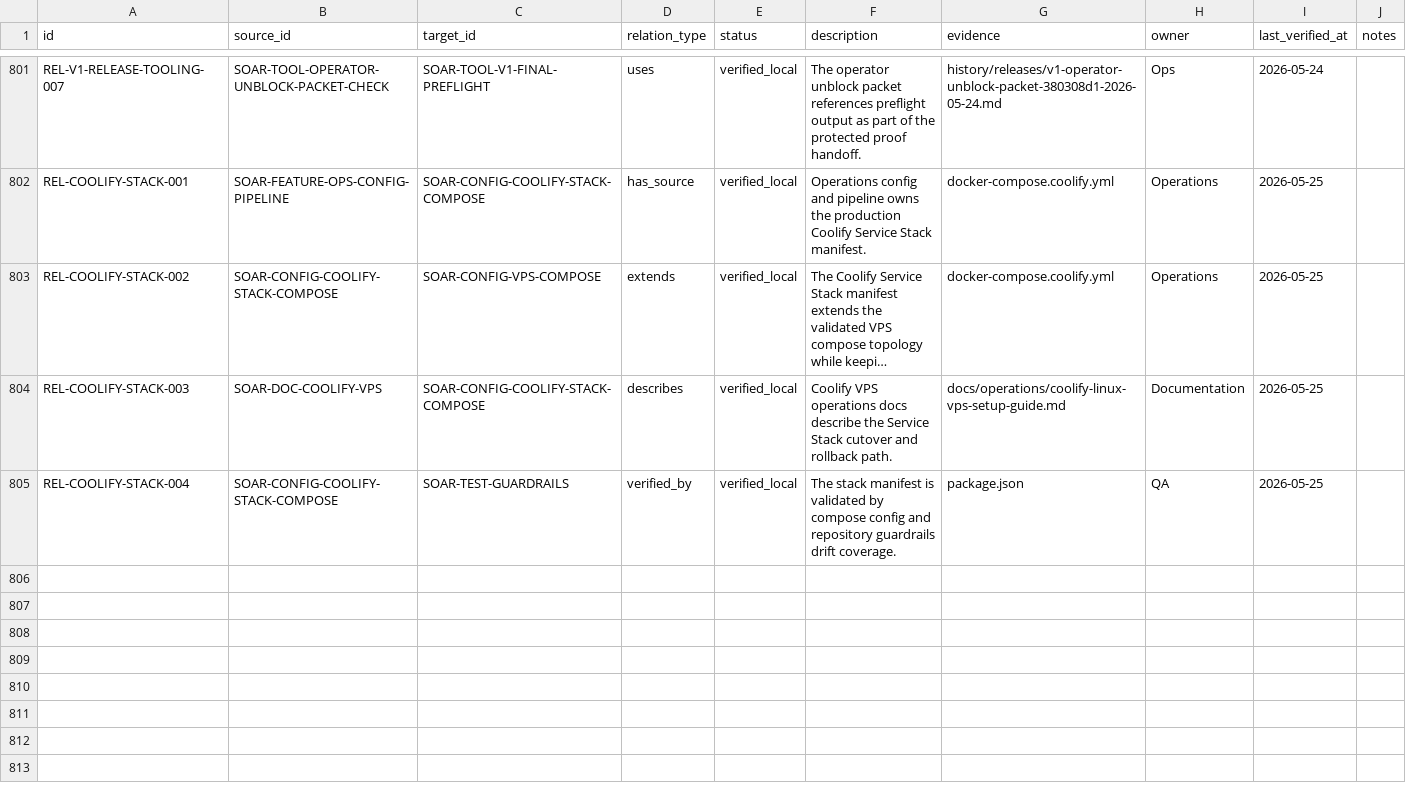
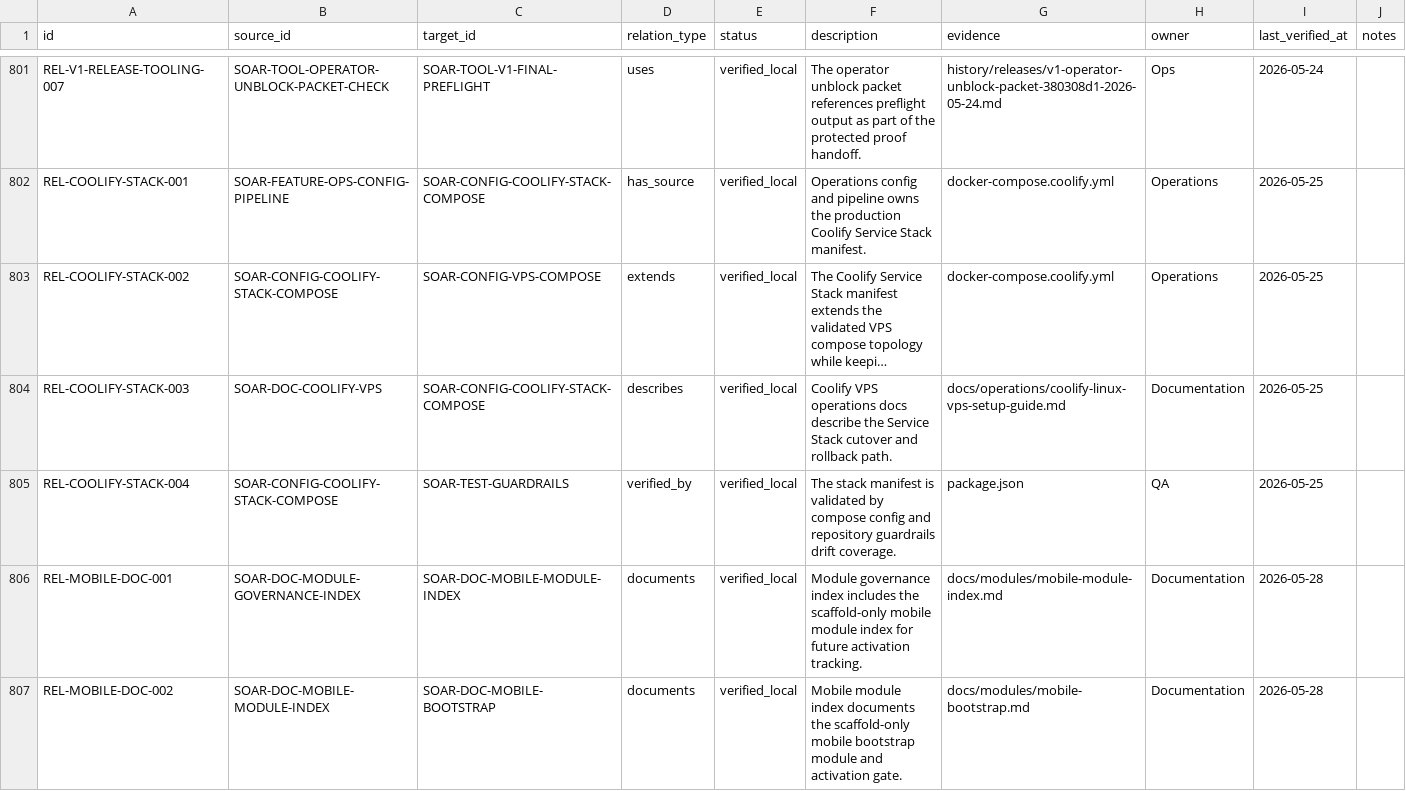
Before and after one commit to Wroblewski-Patryk/Soar, a CSV file: docs/architecture/relations/dependencies.csv, drawn as a sheet; only a part is shown, gaps mark what is left out; long unchanged cells end in …; the diff names each change by its address in the sheet, - before the commit and + after, or states it on an @@ line.

Commit message:
chore(soar): enforce docs parity repair gates

```diff
--- a/docs/architecture/relations/dependencies.csv
+++ b/docs/architecture/relations/dependencies.csv
+row 806: REL-MOBILE-DOC-001 | SOAR-DOC-MODULE-GOVERNANCE-INDEX | SOAR-DOC-MOBILE-MODULE-INDEX | documents | verified_local | Module governance index includes the scaffold-only mobile module index for future activation tracking. | docs/modules/mobile-module-index.md | Documentation | 2026-05-28
+row 807: REL-MOBILE-DOC-002 | SOAR-DOC-MOBILE-MODULE-INDEX | SOAR-DOC-MOBILE-BOOTSTRAP | documents | verified_local | Mobile module index documents the scaffold-only mobile bootstrap module and activation gate. | docs/modules/mobile-bootstrap.md | Documentation | 2026-05-28
```
Also changed, not shown: 25 other files.
